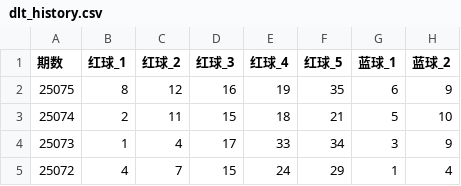
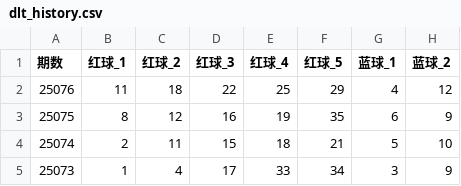
Before and after one commit to lihrs/LottoProphet, a CSV file: scripts/dlt/dlt_history.csv, drawn as a sheet; only a part is shown; the shorter side is filled out with more unchanged rows.

```diff
--- a/scripts/dlt/dlt_history.csv
+++ b/scripts/dlt/dlt_history.csv
@@ -1,2 +1,3 @@
 期数,红球_1,红球_2,红球_3,红球_4,红球_5,蓝球_1,蓝球_2
+25076,11,18,22,25,29,4,12
 25075,8,12,16,19,35,6,9
```
Also changed, not shown: scripts/ssq/ssq_history.csv, 2 other files.
